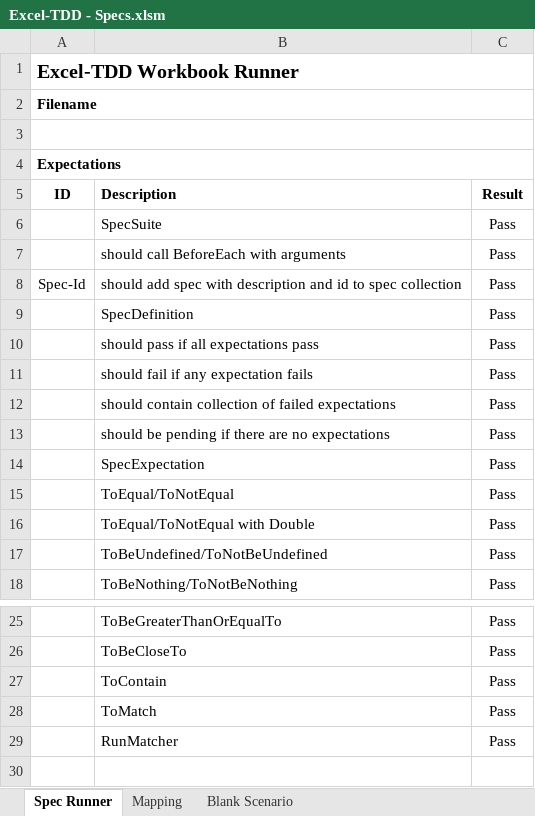
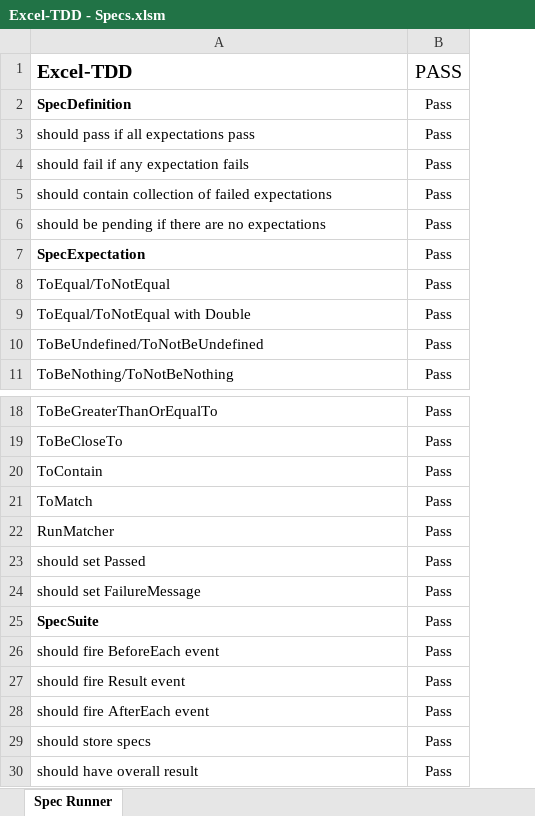
Before and after one commit to VBA-tools/vba-test, an Excel workbook: specs/Excel-TDD - Specs.xlsm, sheet Spec Runner, drawn as a sheet; only a part is shown, gaps mark what is left out; values as stored, in another font and other column widths than the file's, no borders; charts and pictures and conditional formats not drawn; removed rows and columns are numbered as before the commit, all else as after; the diff names each change by its address in the sheet, - before the commit and + after, or states it on an @@ line.

Commit message:
Add WorkbookReporter

```diff
--- a/specs/Excel-TDD - Specs.xlsm (sheet Spec Runner)
+++ b/specs/Excel-TDD - Specs.xlsm (sheet Spec Runner)
-sheet tab: Mapping
-sheet tab: Blank Scenario
-column A (Excel-TDD Workbook Runner), empty
-A1: (empty)
+A1: Excel-TDD
-B1: (empty)
+B1: PASS
-row 2: Filename
-row 3: (empty)
-row 4: Expectations
-row 5: ID | Description | Result
-row 7:  | should call BeforeEach with arguments | Pass
-row 8: Spec-Id | should add spec with description and id to spec collection | Pass
-A2 bold: off
+A2 bold: on
-A7 bold: off
+A7 bold: on
+row 23: should set Passed | Pass
+row 24: should set FailureMessage | Pass
@@ row 6 moved to row 25: SpecSuite @@
+row 26: should fire BeforeEach event | Pass
+row 27: should fire Result event | Pass
+row 28: should fire AfterEach event | Pass
+row 29: should store specs | Pass
+row 30: should have overall result | Pass
```
Also changed, not shown: charts or pictures, 2 other files.
